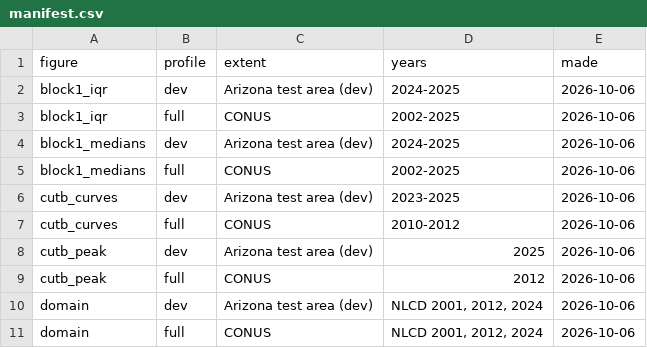
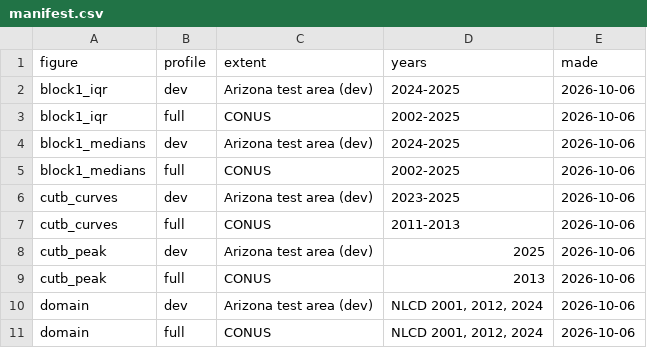
Before and after one commit to mcrimmins/gsi-pheno-regions, a CSV file: report/figs/manifest.csv, drawn as a sheet.

Commit message:
Project page, report figures, P720 sync/render/publish; CONUS Block 1 figures

```diff
--- a/report/figs/manifest.csv
+++ b/report/figs/manifest.csv
@@ -6,5 +6,5 @@
 "cutb_curves","dev","Arizona test area (dev)","2023-2025","2026-10-06"
-"cutb_curves","full","CONUS","2010-2012","2026-10-06"
+"cutb_curves","full","CONUS","2011-2013","2026-10-06"
 "cutb_peak","dev","Arizona test area (dev)","2025","2026-10-06"
-"cutb_peak","full","CONUS","2012","2026-10-06"
+"cutb_peak","full","CONUS","2013","2026-10-06"
 "domain","dev","Arizona test area (dev)","NLCD 2001, 2012, 2024","2026-10-06"
```
Also changed, not shown: 8 other files.
